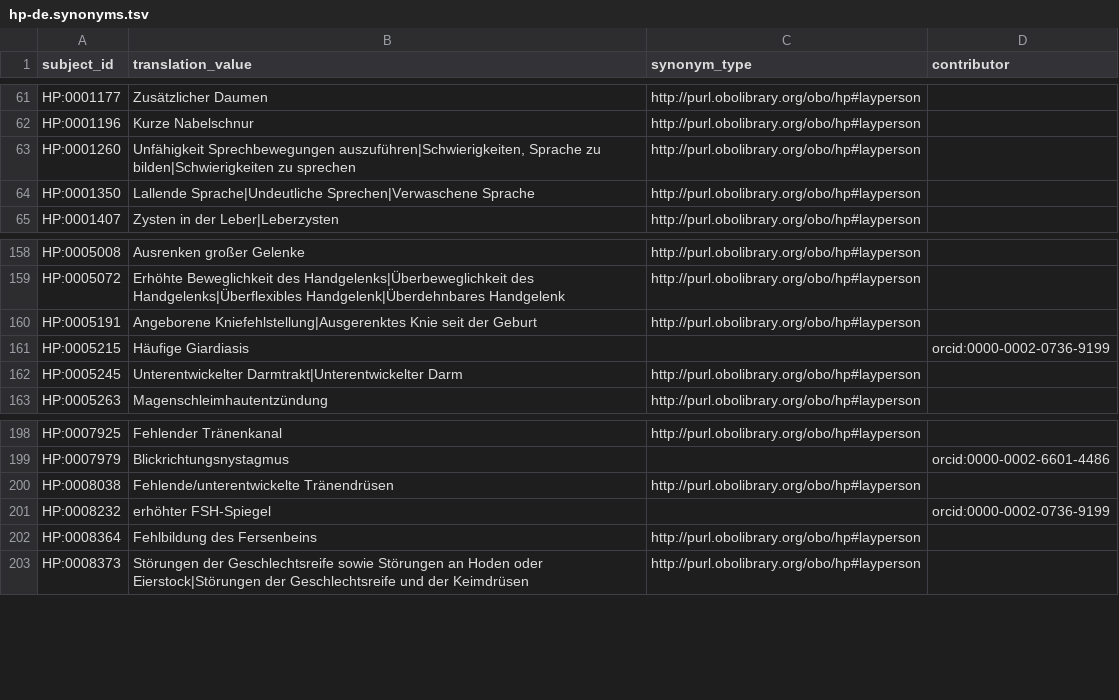
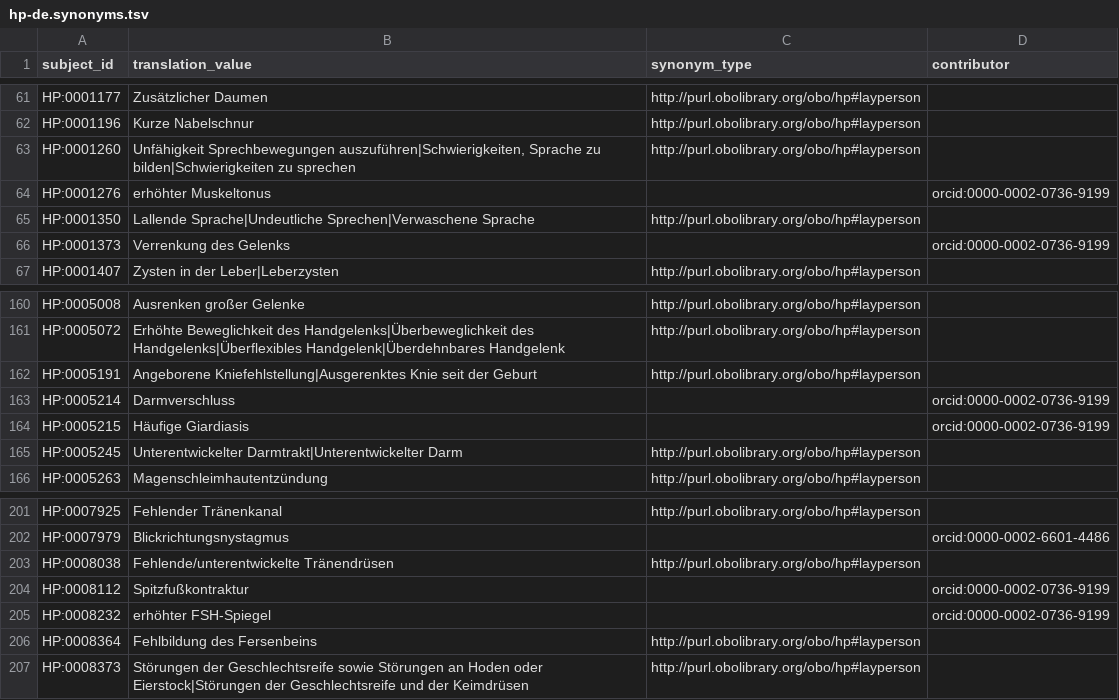
Before and after one commit to obophenotype/hpo-translations, a TSV file: babelon/hp-de.synonyms.tsv, drawn as a sheet; only a part is shown, gaps mark what is left out.

```diff
--- a/babelon/hp-de.synonyms.tsv
+++ b/babelon/hp-de.synonyms.tsv
@@ -63,3 +63,5 @@ HP:0001196	Kurze Nabelschnur	http://purl.obolibrary.org/obo/hp#layperson
 HP:0001260	Unfähigkeit Sprechbewegungen auszuführen|Schwierigkeiten, Sprache zu bilden|Schwierigkeiten zu sprechen	http://purl.obolibrary.org/obo/hp#layperson	
+HP:0001276	erhöhter Muskeltonus		orcid:0000-0002-0736-9199
 HP:0001350	Lallende Sprache|Undeutliche Sprechen|Verwaschene Sprache	http://purl.obolibrary.org/obo/hp#layperson	
+HP:0001373	Verrenkung des Gelenks		orcid:0000-0002-0736-9199
 HP:0001407	Zysten in der Leber|Leberzysten	http://purl.obolibrary.org/obo/hp#layperson	
@@ -160,2 +162,3 @@ HP:0005072	Erhöhte Beweglichkeit des Handgelenks|Überbeweglichkeit des Handgel
 HP:0005191	Angeborene Kniefehlstellung|Ausgerenktes Knie seit der Geburt	http://purl.obolibrary.org/obo/hp#layperson	
+HP:0005214	Darmverschluss		orcid:0000-0002-0736-9199
 HP:0005215	Häufige Giardiasis		orcid:0000-0002-0736-9199
@@ -200,2 +203,3 @@ HP:0007979	Blickrichtungsnystagmus		orcid:0000-0002-6601-4486
 HP:0008038	Fehlende/unterentwickelte Tränendrüsen	http://purl.obolibrary.org/obo/hp#layperson	
+HP:0008112	Spitzfußkontraktur		orcid:0000-0002-0736-9199
 HP:0008232	erhöhter FSH-Spiegel		orcid:0000-0002-0736-9199
```
Also changed, not shown: babelon/hp-de.babelon.tsv.
